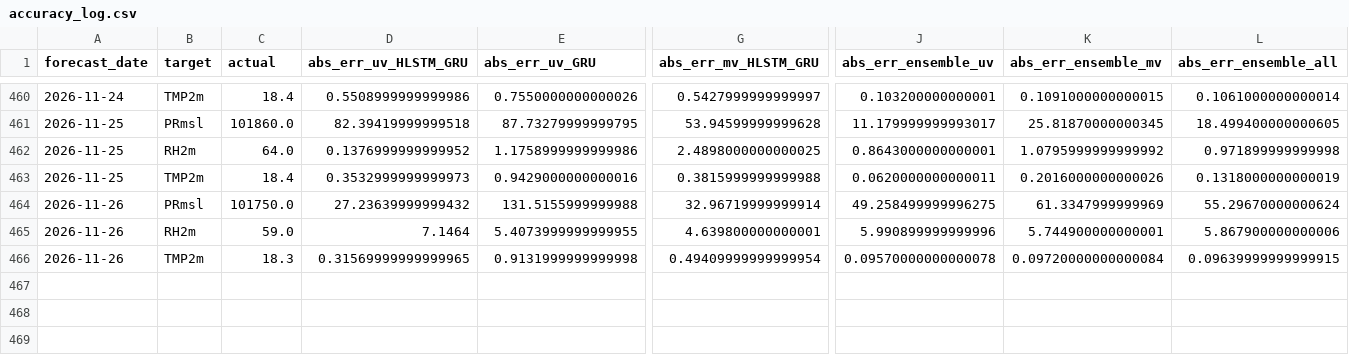
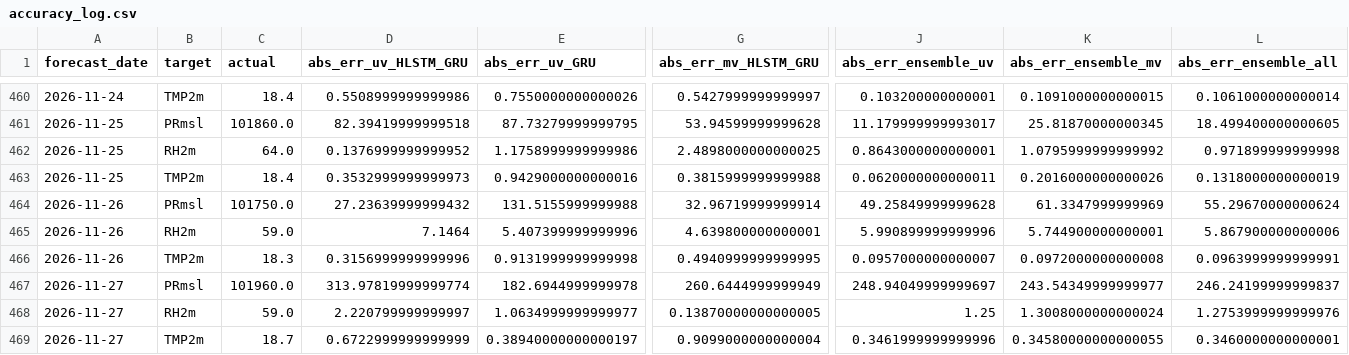
Before and after one commit to souravk03/openmeteo-live-forecast-v2, a CSV file: data/om/Delhi/logs/accuracy_log.csv, drawn as a sheet; only a part is shown, gaps mark what is left out; rows hold the shown columns only; the diff names each change by its address in the sheet, - before the commit and + after, or states it on an @@ line.

Commit message:
[Delhi] accuracy_log.csv 2026-11-27

```diff
--- a/data/om/Delhi/logs/accuracy_log.csv
+++ b/data/om/Delhi/logs/accuracy_log.csv
-J464 (abs_err_ensemble_uv): 49.258499999996275
+J464 (abs_err_ensemble_uv): 49.25849999999628
-E465 (abs_err_uv_GRU): 5.4073999999999955
+E465 (abs_err_uv_GRU): 5.407399999999996
-D466 (abs_err_uv_HLSTM_GRU): 0.31569999999999965
+D466 (abs_err_uv_HLSTM_GRU): 0.3156999999999996
-G466 (abs_err_mv_HLSTM_GRU): 0.49409999999999954
+G466 (abs_err_mv_HLSTM_GRU): 0.4940999999999995
-J466 (abs_err_ensemble_uv): 0.09570000000000078
+J466 (abs_err_ensemble_uv): 0.0957000000000007
-K466 (abs_err_ensemble_mv): 0.09720000000000084
+K466 (abs_err_ensemble_mv): 0.0972000000000008
-L466 (abs_err_ensemble_all): 0.09639999999999915
+L466 (abs_err_ensemble_all): 0.0963999999999991
+row 467: 2026-11-27 | PRmsl | 101960.0 | 313.97819999999774 | 182.6944999999978 | 260.6444999999949 | 248.94049999999697 | 243.54349999999977 | 246.24199999999837
+row 468: 2026-11-27 | RH2m | 59.0 | 2.220799999999997 | 1.0634999999999977 | 0.13870000000000005 | 1.25 | 1.3008000000000024 | 1.2753999999999976
+row 469: 2026-11-27 | TMP2m | 18.7 | 0.6722999999999999 | 0.38940000000000197 | 0.9099000000000004 | 0.3461999999999996 | 0.34580000000000055 | 0.3460000000000001
```
